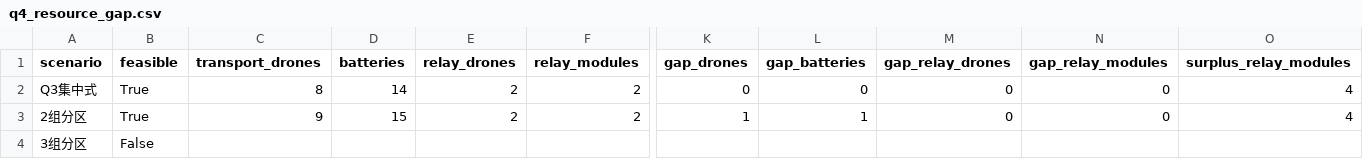
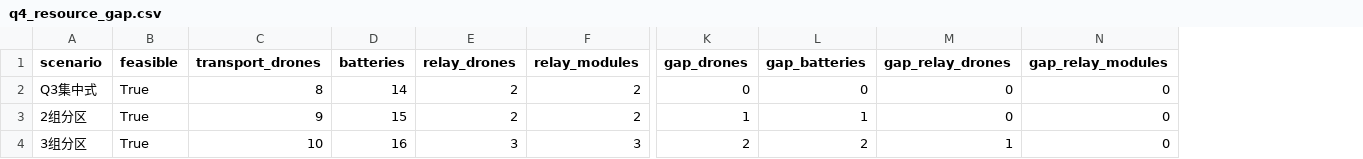
Before and after one commit to timoler/2026_competition, a CSV file: Q4/results/q4_resource_gap.csv, drawn as a sheet; only a part is shown, gaps mark what is left out; the diff covers the shown part only; the diff names each change by its address in the sheet, - before the commit and + after, or states it on an @@ line.

```diff
--- a/Q4/results/q4_resource_gap.csv
+++ b/Q4/results/q4_resource_gap.csv
-column O (surplus_relay_modules), rows 2-3: 4 | 4
-B4 (feasible): False
+B4 (feasible): True
-C4 (transport_drones): (empty)
+C4 (transport_drones): 10
-D4 (batteries): (empty)
+D4 (batteries): 16
-E4 (relay_drones): (empty)
+E4 (relay_drones): 3
-F4 (relay_modules): (empty)
+F4 (relay_modules): 3
-K4 (gap_drones): (empty)
+K4 (gap_drones): 2
-L4 (gap_batteries): (empty)
+L4 (gap_batteries): 2
-M4 (gap_relay_drones): (empty)
+M4 (gap_relay_drones): 1
-N4 (gap_relay_modules): (empty)
+N4 (gap_relay_modules): 0
```
Also changed, not shown: 1 edited cell elsewhere in this file, Q4/results/q4_workload_comparison.csv, 18 other files.
